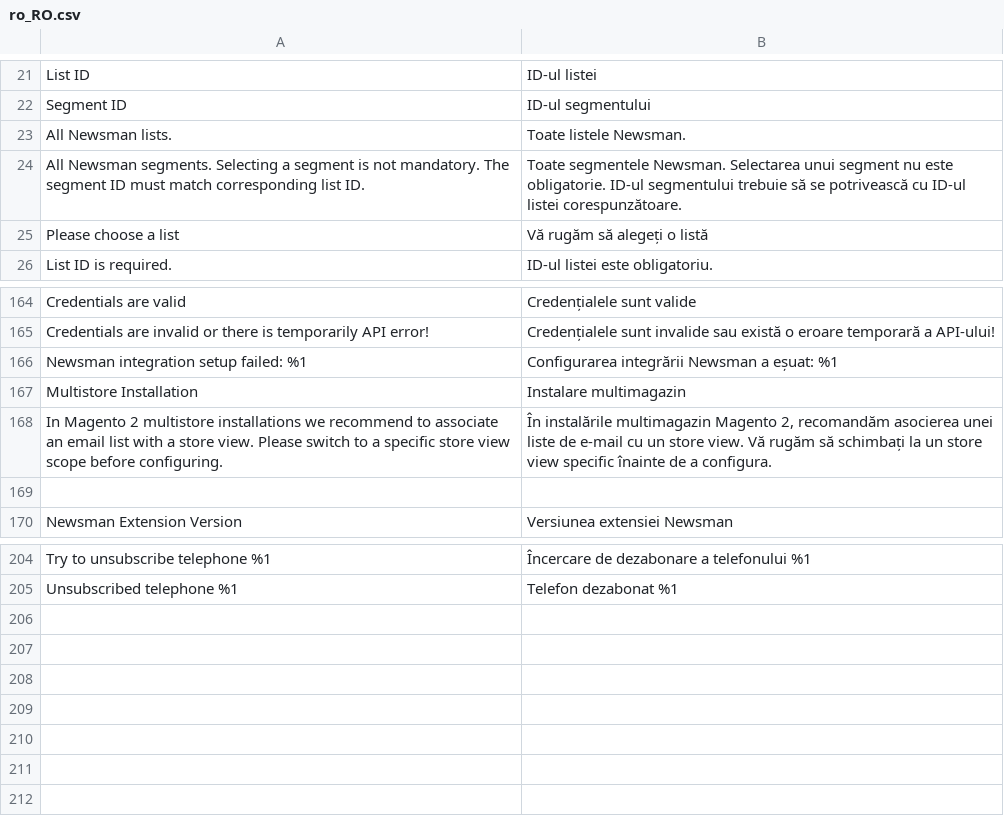
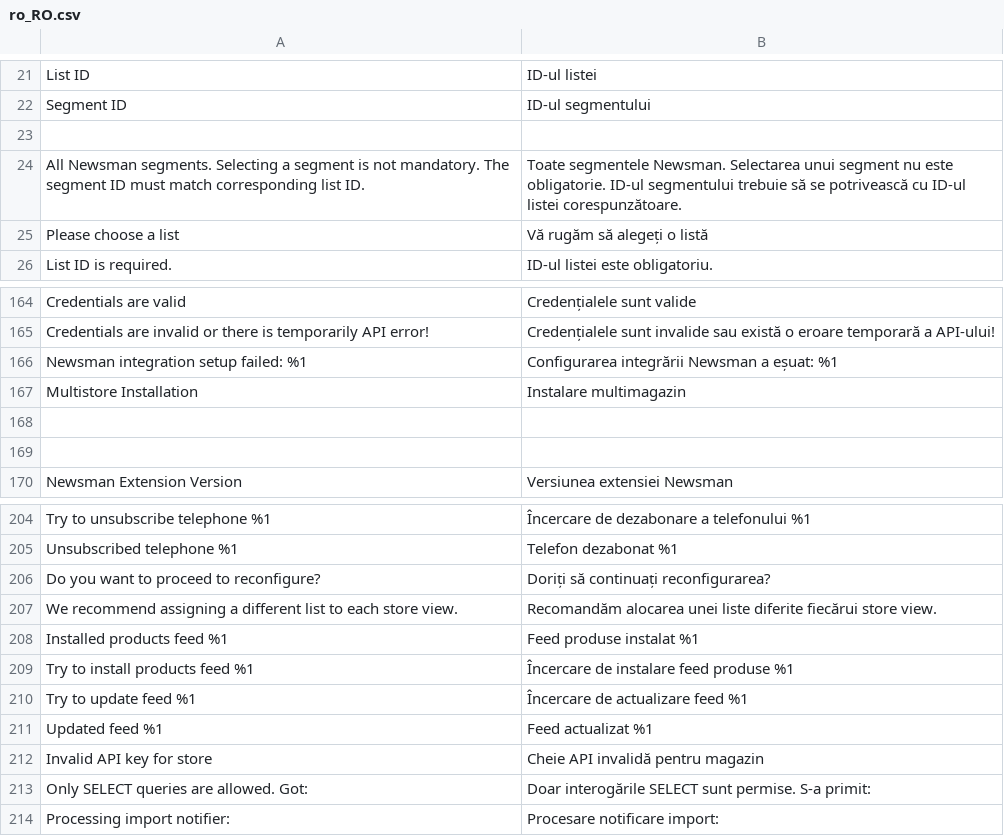
Before and after one commit to Newsman/Magento2-Newsman, a CSV file: src/module-dazoot-newsman/i18n/ro_RO.csv, drawn as a sheet; only a part is shown, gaps mark what is left out; the diff names each change by its address in the sheet, - before the commit and + after, or states it on an @@ line.

Commit message:
Add translations for FR, DE, ES, IT, NL, SV and fix missing RO/EN strings
Update reconfigure confirm dialog message and list recommendation comment.

```diff
--- a/src/module-dazoot-newsman/i18n/ro_RO.csv
+++ b/src/module-dazoot-newsman/i18n/ro_RO.csv
-row 23: All Newsman lists. | Toate listele Newsman.
+row 23: (empty)
-row 168: In Magento 2 multistore installations we recommend to associate an email list with a store view. Please switch to a specific store view scope before configuring. | În instalările multimagazin Magento 2, recomandăm asocierea unei liste de e-mail cu un store view. Vă rugăm să schimbați la un store view specific înainte de a configura.
+row 168: (empty)
+row 206: Do you want to proceed to reconfigure? | Doriți să continuați reconfigurarea?
+row 207: We recommend assigning a different list to each store view. | Recomandăm alocarea unei liste diferite fiecărui store view.
+row 208: Installed products feed %1 | Feed produse instalat %1
+row 209: Try to install products feed %1 | Încercare de instalare feed produse %1
+row 210: Try to update feed %1 | Încercare de actualizare feed %1
+row 211: Updated feed %1 | Feed actualizat %1
+row 212: Invalid API key for store | Cheie API invalidă pentru magazin
+row 213: Only SELECT queries are allowed. Got: | Doar interogările SELECT sunt permise. S-a primit:
+row 214: Processing import notifier: | Procesare notificare import:
```
Also changed, not shown: src/module-dazoot-newsman/i18n/en_US.csv, 9 other files.
